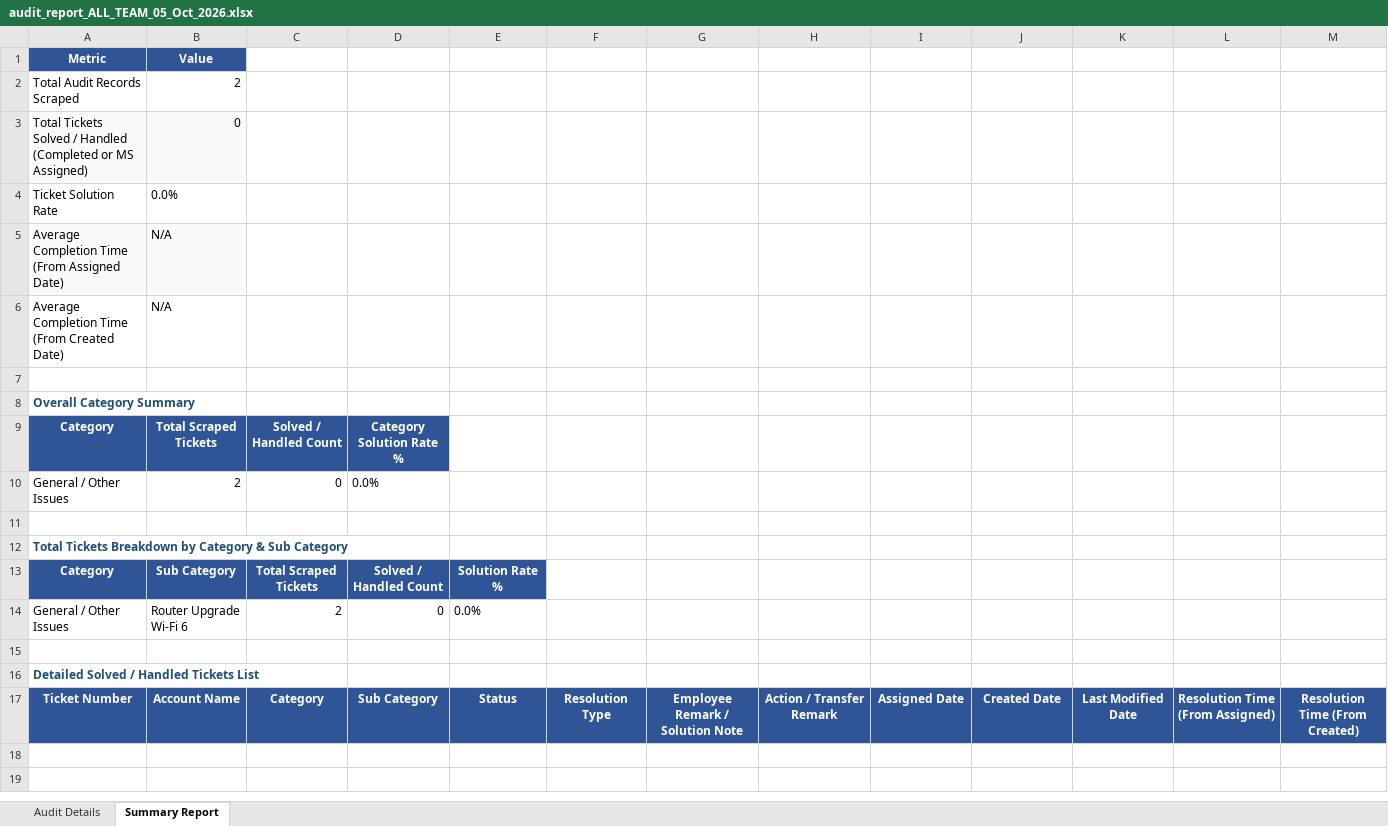
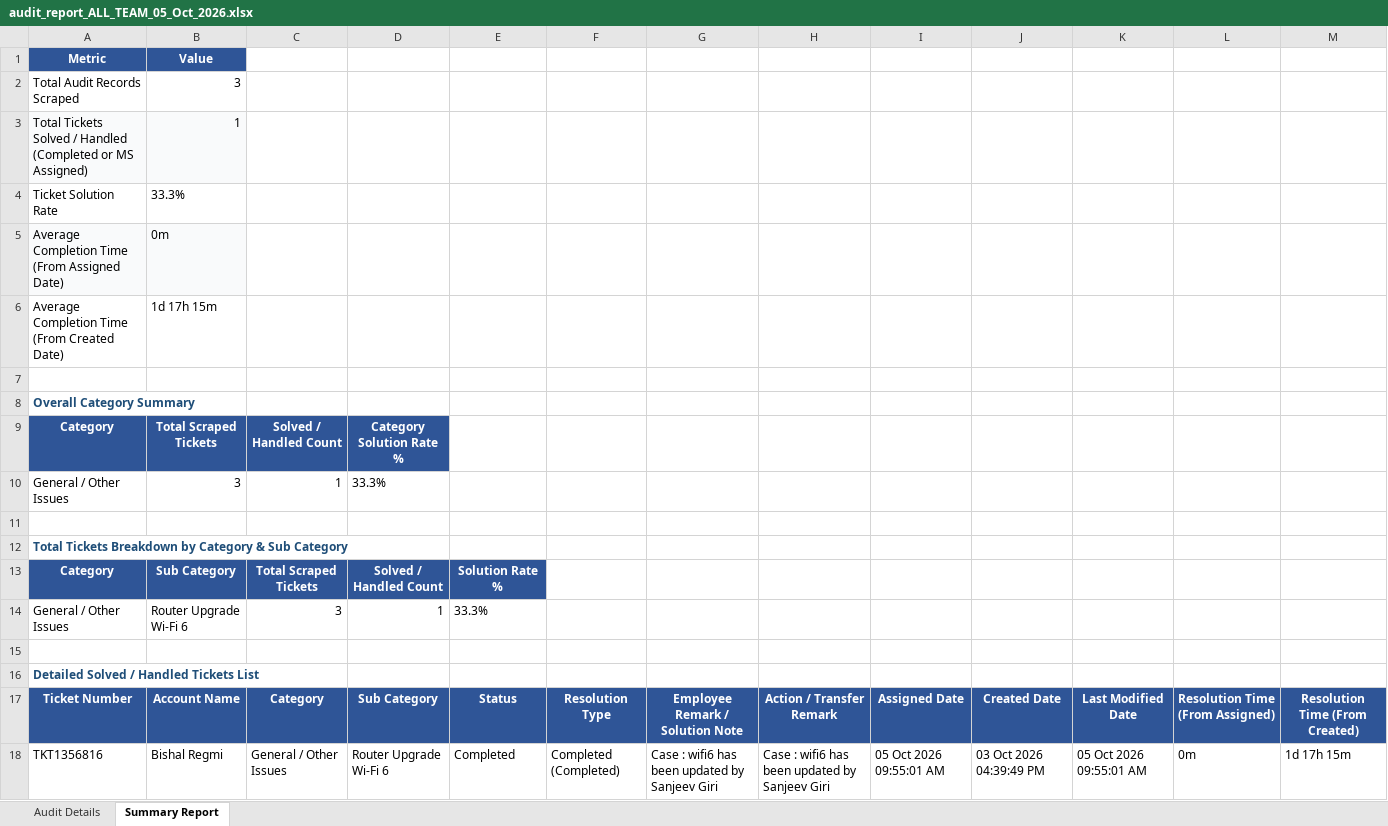
Before and after one commit to pradeepneupane10/employee-audit-app, an Excel workbook: audit_report_ALL_TEAM_05_Oct_2026.xlsx, sheet Summary Report, drawn as a sheet; values as stored, in another font and other column widths than the file's, no borders; removed rows and columns are numbered as before the commit, all else as after; the diff names each change by its address in the sheet, - before the commit and + after, or states it on an @@ line.

```diff
--- a/audit_report_ALL_TEAM_05_Oct_2026.xlsx (sheet Summary Report)
+++ b/audit_report_ALL_TEAM_05_Oct_2026.xlsx (sheet Summary Report)
-B2: 2
+B2: 3
-B3: 0
+B3: 1
-B4: 0.0%
+B4: 33.3%
-B5: N/A
+B5: 0m
-B6: N/A
+B6: 1d 17h 15m
-row 10: General / Other Issues | 2 | 0 | 0.0%
+row 10: General / Other Issues | 3 | 1 | 33.3%
-C14: 2
+C14: 3
-D14: 0
+D14: 1
-E14: 0.0%
+E14: 33.3%
+row 18: TKT1356816 | Bishal Regmi | General / Other Issues | Router Upgrade Wi-Fi 6 | Completed | Completed (Completed) | Case : wifi6 has been updated by Sanjeev Giri | Case : wifi6 has been updated by Sanjeev Giri | 05 Oct 2026 09:55:01 AM | 03 Oct 2026 04:39:49 PM | 05 Oct 2026 09:55:01 AM | 0m | 1d 17h 15m
```
Also changed, not shown: sheet Audit Details, EXECUTIVE_TEAM_AUDIT_REPORT_05_Oct_2026.xlsx, 1 other file.
